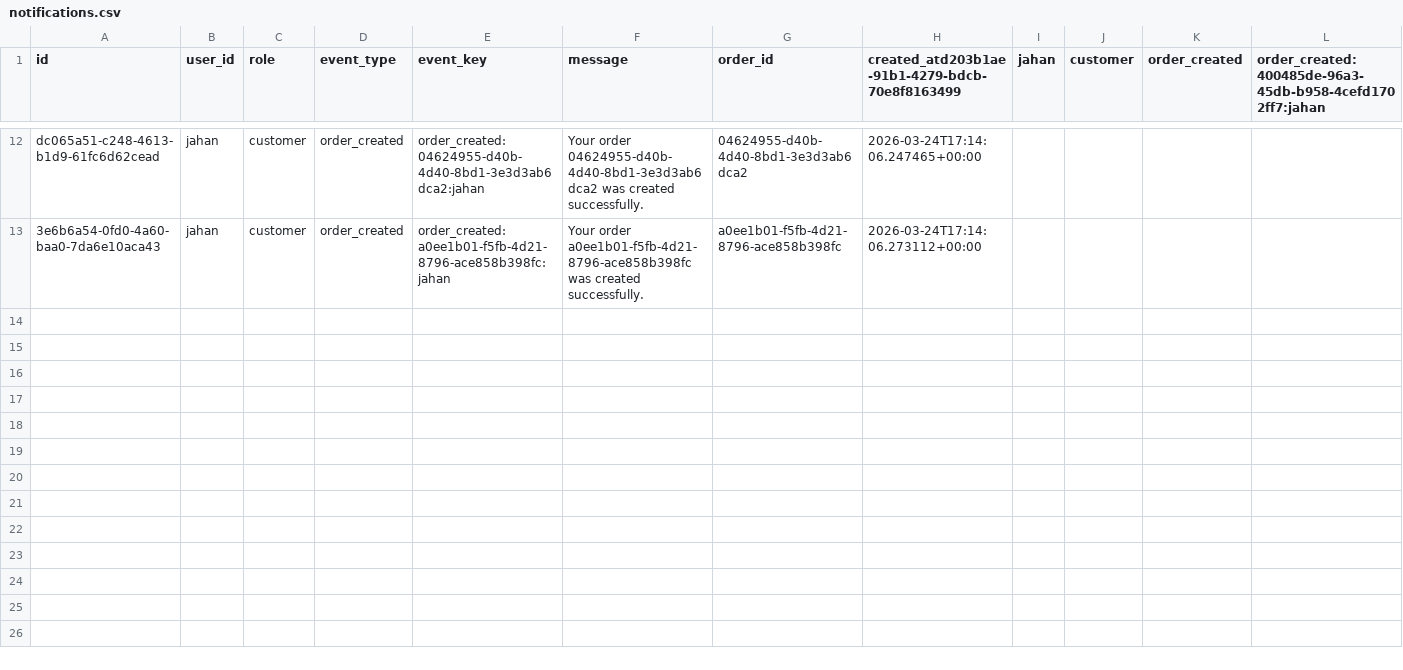
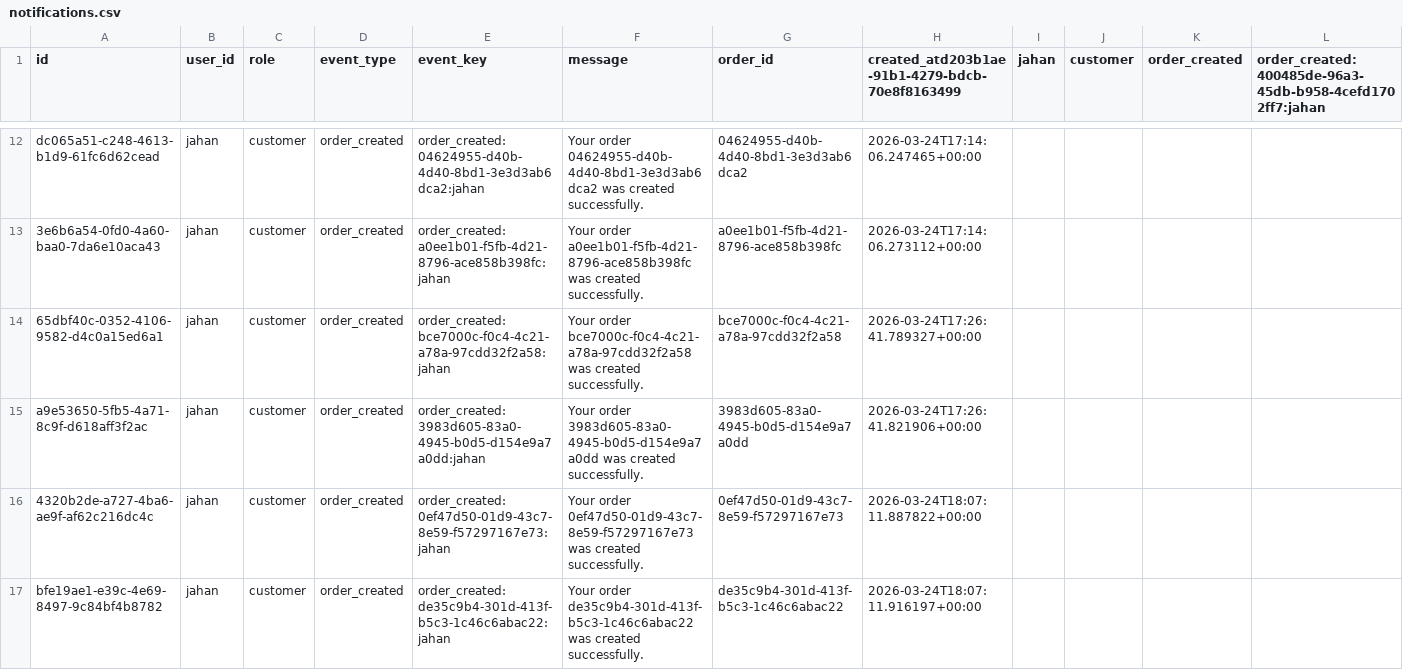
Before and after one commit to shahjahan0011/SKMS, a CSV file: backend/app/storage/data/notifications.csv, drawn as a sheet; only a part is shown, gaps mark what is left out; rows hold the shown columns only; the diff names each change by its address in the sheet, - before the commit and + after, or states it on an @@ line.

```diff
--- a/backend/app/storage/data/notifications.csv
+++ b/backend/app/storage/data/notifications.csv
+row 14: 65dbf40c-0352-4106-9582-d4c0a15ed6a1 | jahan | customer | order_created | order_created:bce7000c-f0c4-4c21-a78a-97cdd32f2a58:jahan | Your order bce7000c-f0c4-4c21-a78a-97cdd32f2a58 was created successfully. | bce7000c-f0c4-4c21-a78a-97cdd32f2a58 | 2026-03-24T17:26:41.789327+00:00
+row 15: a9e53650-5fb5-4a71-8c9f-d618aff3f2ac | jahan | customer | order_created | order_created:3983d605-83a0-4945-b0d5-d154e9a7a0dd:jahan | Your order 3983d605-83a0-4945-b0d5-d154e9a7a0dd was created successfully. | 3983d605-83a0-4945-b0d5-d154e9a7a0dd | 2026-03-24T17:26:41.821906+00:00
+row 16: 4320b2de-a727-4ba6-ae9f-af62c216dc4c | jahan | customer | order_created | order_created:0ef47d50-01d9-43c7-8e59-f57297167e73:jahan | Your order 0ef47d50-01d9-43c7-8e59-f57297167e73 was created successfully. | 0ef47d50-01d9-43c7-8e59-f57297167e73 | 2026-03-24T18:07:11.887822+00:00
+row 17: bfe19ae1-e39c-4e69-8497-9c84bf4b8782 | jahan | customer | order_created | order_created:de35c9b4-301d-413f-b5c3-1c46c6abac22:jahan | Your order de35c9b4-301d-413f-b5c3-1c46c6abac22 was created successfully. | de35c9b4-301d-413f-b5c3-1c46c6abac22 | 2026-03-24T18:07:11.916197+00:00
```
Also changed, not shown: 3 other files.
